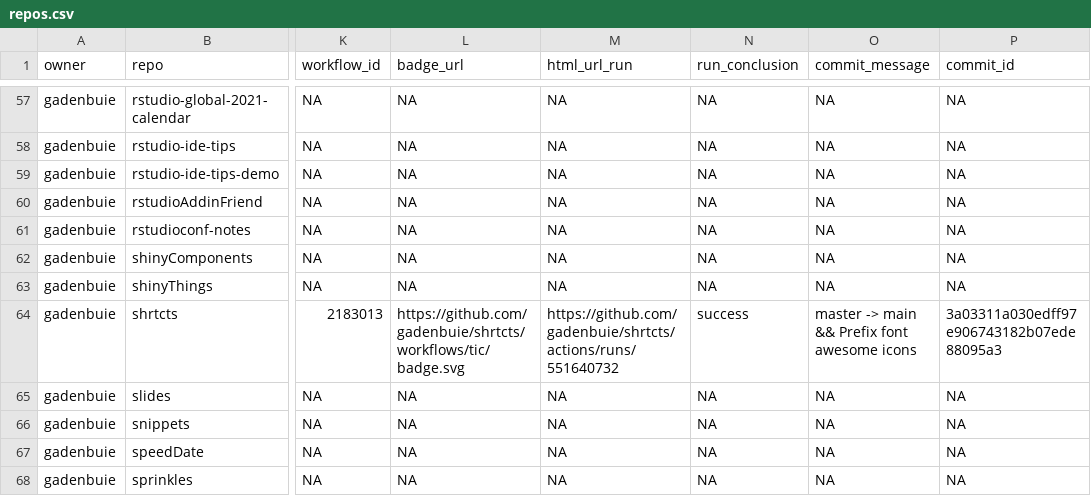
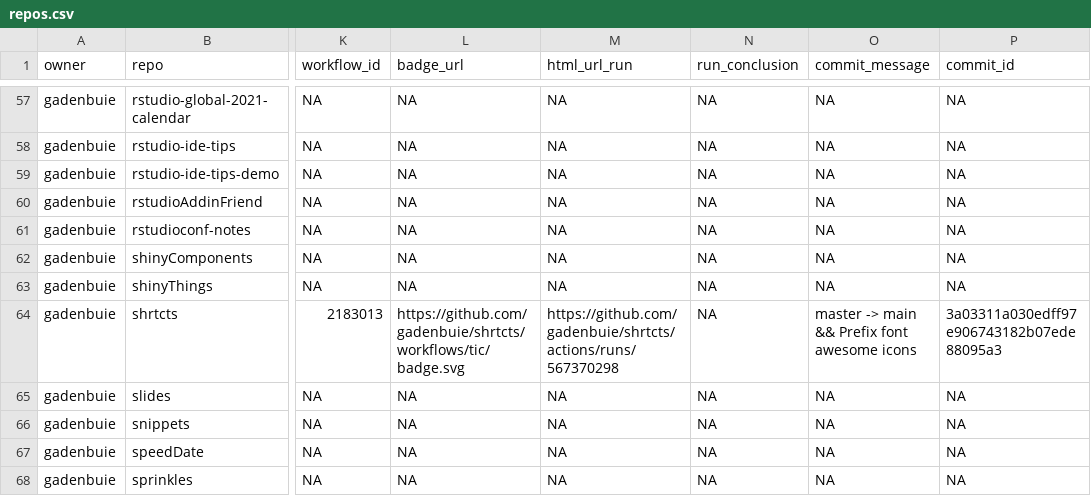
Before and after one commit to gadenbuie/status, a CSV file: repos.csv, drawn as a sheet; only a part is shown, gaps mark what is left out; the diff covers the shown part only; the diff names each change by its address in the sheet, - before the commit and + after, or states it on an @@ line.

```diff
--- a/repos.csv
+++ b/repos.csv
-M64 (html_url_run): https://github.com/gadenbuie/shrtcts/actions/runs/551640732
+M64 (html_url_run): https://github.com/gadenbuie/shrtcts/actions/runs/567370298
-N64 (run_conclusion): success
+N64 (run_conclusion): NA
```
Also changed, not shown: 17 edited cells elsewhere in this file, 1 other file.
